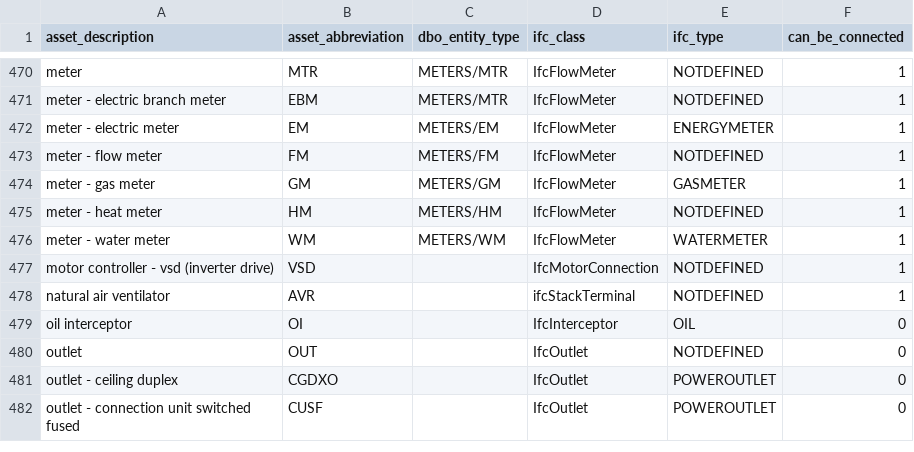
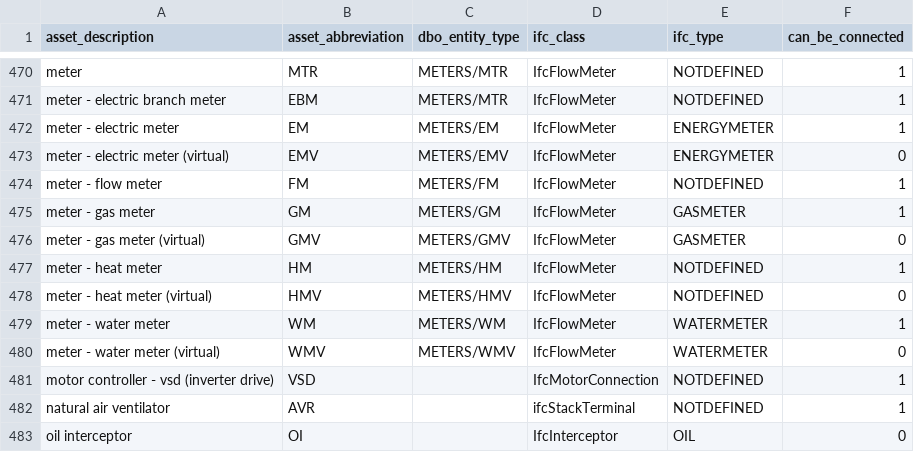
Before and after one commit to theodi/BDNS, a CSV file: BDNS_Abbreviations_Register.csv, drawn as a sheet; only a part is shown, gaps mark what is left out; the shorter side is filled out with more unchanged rows; the diff names each change by its address in the sheet, - before the commit and + after, or states it on an @@ line.

Commit message:
Adding virtual gas, electrical, heat and water meters

```diff
--- a/BDNS_Abbreviations_Register.csv
+++ b/BDNS_Abbreviations_Register.csv
+row 473: meter - electric meter (virtual) | EMV | METERS/EMV | IfcFlowMeter | ENERGYMETER | 0
+row 476: meter - gas meter (virtual) | GMV | METERS/GMV | IfcFlowMeter | GASMETER | 0
+row 478: meter - heat meter (virtual) | HMV | METERS/HMV | IfcFlowMeter | NOTDEFINED | 0
+row 480: meter - water meter (virtual) | WMV | METERS/WMV | IfcFlowMeter | WATERMETER | 0
```
